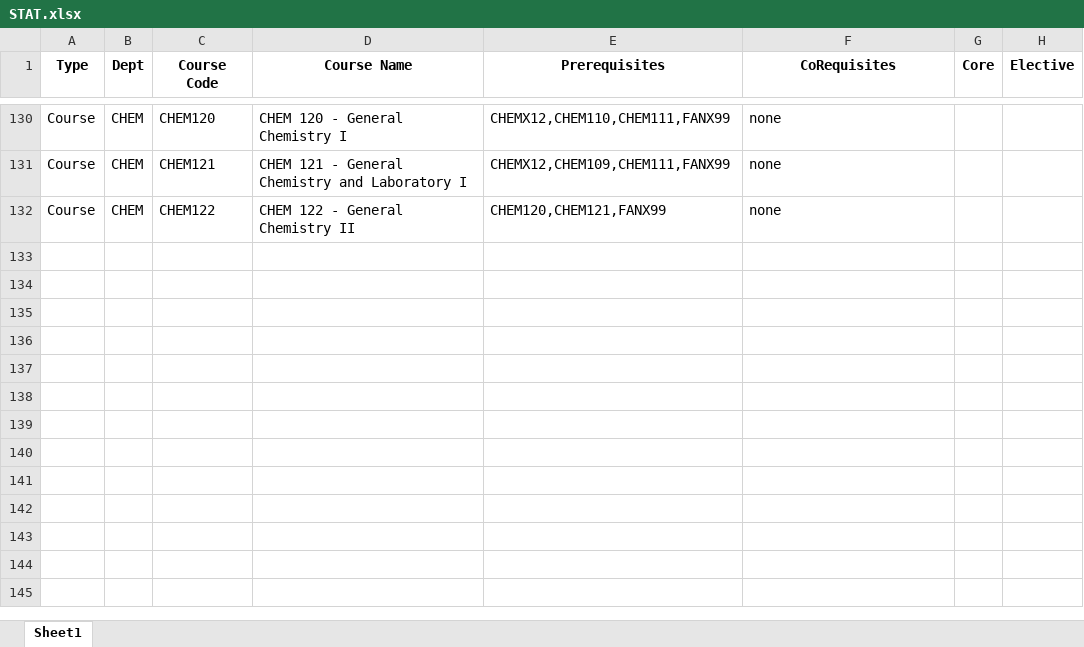
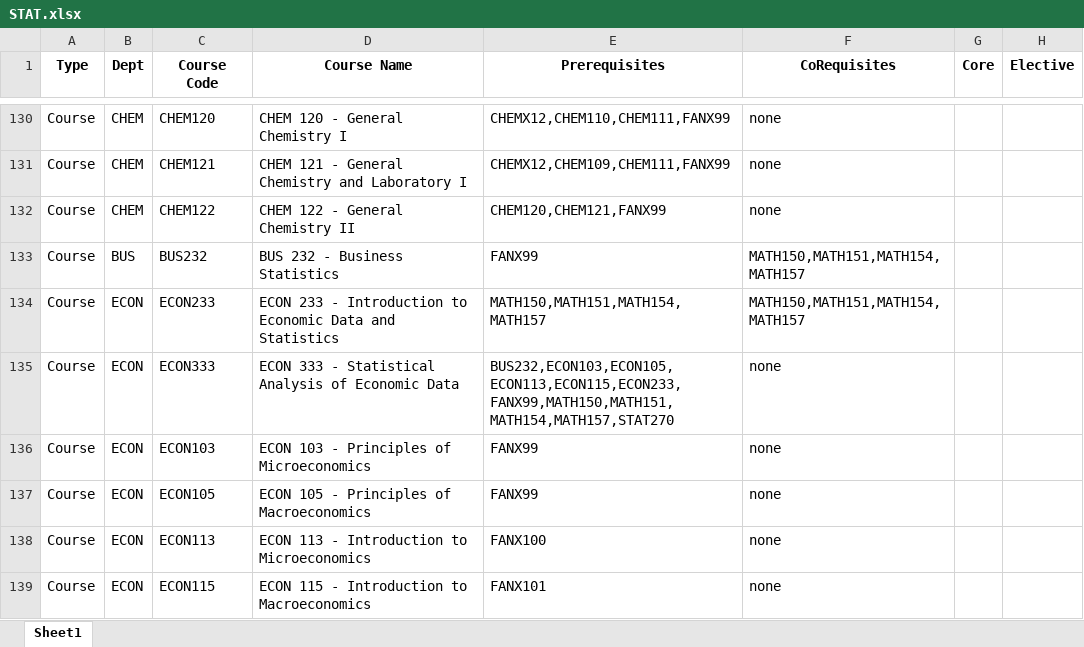
Before and after one commit to mitalipattani/Course-Prerequisites, an Excel workbook: STAT.xlsx, sheet Sheet1, drawn as a sheet; only a part is shown, gaps mark what is left out; values as stored, in another font and other column widths than the file's, no borders; the diff names each change by its address in the sheet, - before the commit and + after, or states it on an @@ line.

Commit message:
Add files via upload
added missing nodes

```diff
--- a/STAT.xlsx (sheet Sheet1)
+++ b/STAT.xlsx (sheet Sheet1)
+row 133: Course | BUS | BUS232 | BUS 232 - Business Statistics | FANX99 | MATH150,MATH151,MATH154,MATH157
+row 134: Course | ECON | ECON233 | ECON 233 - Introduction to Economic Data and Statistics | MATH150,MATH151,MATH154,MATH157 | MATH150,MATH151,MATH154,MATH157
+row 135: Course | ECON | ECON333 | ECON 333 - Statistical Analysis of Economic Data | BUS232,ECON103,ECON105,ECON113,ECON115,ECON233,FANX99,MATH150,MATH151,MATH154,MATH157,STAT270 | none
+row 136: Course | ECON | ECON103 | ECON 103 - Principles of Microeconomics | FANX99 | none
+row 137: Course | ECON | ECON105 | ECON 105 - Principles of Macroeconomics | FANX99 | none
+row 138: Course | ECON | ECON113 | ECON 113 - Introduction to Microeconomics | FANX100 | none
+row 139: Course | ECON | ECON115 | ECON 115 - Introduction to Macroeconomics | FANX101 | none
```
